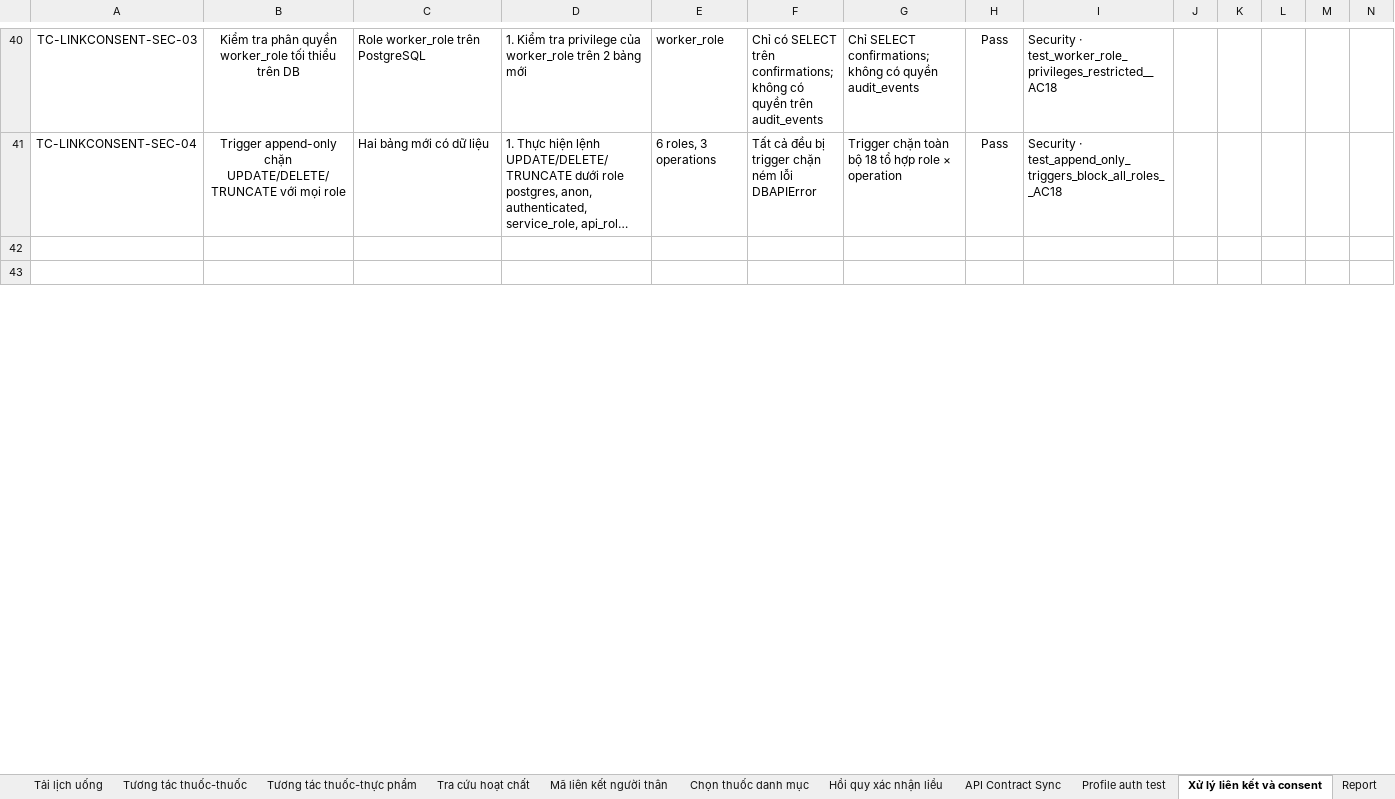
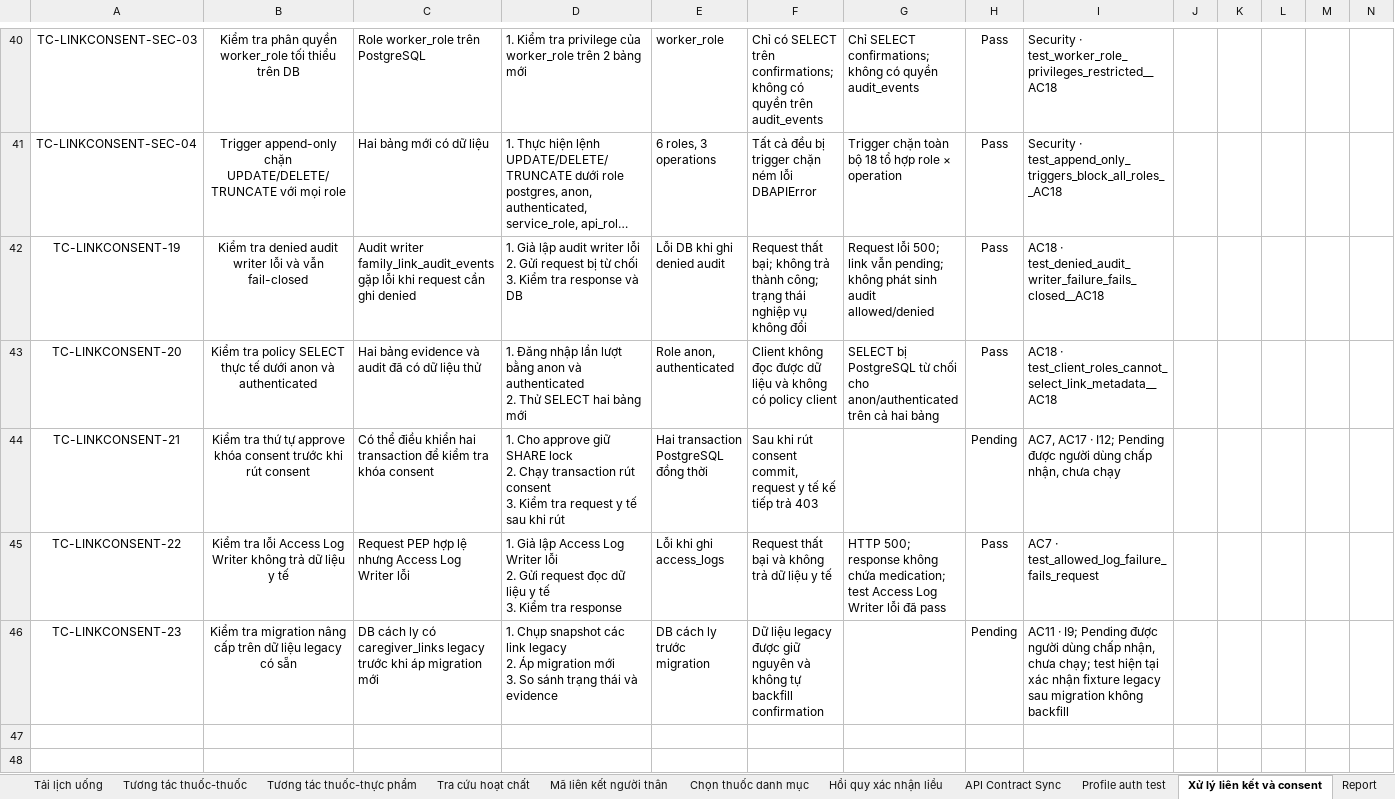
Before and after one commit to DrugTime-C1SE-07/DrugTime-docs, an Excel workbook: Team1_DTU/04_Quality_&_Testing/Test_Cases.xlsx, sheet Xử lý liên kết và consent, drawn as a sheet; only a part is shown, gaps mark what is left out; long unchanged cells end in …; values as stored, in another font and other column widths than the file's, no borders; conditional formats not drawn; rows hold the shown columns only; ↵ is a line break in a cell; the diff covers the shown part only; the diff names each change by its address in the sheet, - before the commit and + after, or states it on an @@ line.

Commit message:
test: add consent linking test cases
Refs: 3.16

```diff
--- a/Team1_DTU/04_Quality_&_Testing/Test_Cases.xlsx (sheet Xử lý liên kết và consent)
+++ b/Team1_DTU/04_Quality_&_Testing/Test_Cases.xlsx (sheet Xử lý liên kết và consent)
+row 42: TC-LINKCONSENT-19 | Kiểm tra denied audit writer lỗi và vẫn fail-closed | Audit writer family_link_audit_events gặp lỗi khi request cần ghi denied | 1. Giả lập audit writer lỗi ↵ 2. Gửi request bị từ chối ↵ 3. Kiểm tra response và DB | Lỗi DB khi ghi denied audit | Request thất bại; không trả thành công; trạng thái nghiệp vụ không đổi | Request lỗi 500; link vẫn pending; không phát sinh audit allowed/denied | Pass | AC18 · test_denied_audit_writer_failure_fails_closed__AC18
+row 43: TC-LINKCONSENT-20 | Kiểm tra policy SELECT thực tế dưới anon và authenticated | Hai bảng evidence và audit đã có dữ liệu thử | 1. Đăng nhập lần lượt bằng anon và authenticated ↵ 2. Thử SELECT hai bảng mới | Role anon, authenticated | Client không đọc được dữ liệu và không có policy client | SELECT bị PostgreSQL từ chối cho anon/authenticated trên cả hai bảng | Pass | AC18 · test_client_roles_cannot_select_link_metadata__AC18
+row 44: TC-LINKCONSENT-21 | Kiểm tra thứ tự approve khóa consent trước khi rút consent | Có thể điều khiển hai transaction để kiểm tra khóa consent | 1. Cho approve giữ SHARE lock ↵ 2. Chạy transaction rút consent ↵ 3. Kiểm tra request y tế sau khi rút | Hai transaction PostgreSQL đồng thời | Sau khi rút consent commit, request y tế kế tiếp trả 403 |  | Pending | AC7, AC17 · I12; Pending được người dùng chấp nhận, chưa chạy
+row 45: TC-LINKCONSENT-22 | Kiểm tra lỗi Access Log Writer không trả dữ liệu y tế | Request PEP hợp lệ nhưng Access Log Writer lỗi | 1. Giả lập Access Log Writer lỗi ↵ 2. Gửi request đọc dữ liệu y tế ↵ 3. Kiểm tra response | Lỗi khi ghi access_logs | Request thất bại và không trả dữ liệu y tế | HTTP 500; response không chứa medication; test Access Log Writer lỗi đã pass | Pass | AC7 · test_allowed_log_failure_fails_request
+row 46: TC-LINKCONSENT-23 | Kiểm tra migration nâng cấp trên dữ liệu legacy có sẵn | DB cách ly có caregiver_links legacy trước khi áp migration mới | 1. Chụp snapshot các link legacy ↵ 2. Áp migration mới ↵ 3. So sánh trạng thái và evidence | DB cách ly trước migration | Dữ liệu legacy được giữ nguyên và không tự backfill confirmation |  | Pending | AC11 · I9; Pending được người dùng chấp nhận, chưa chạy; test hiện tại xác nhận fixture legacy sau migration không backfill
```
Also changed, not shown: 4 edited cells elsewhere in this sheet, sheet Report.
